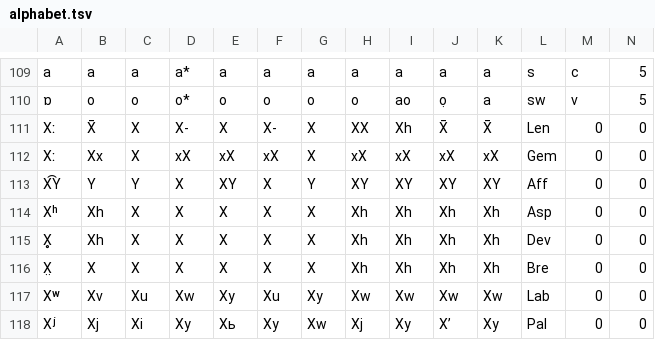
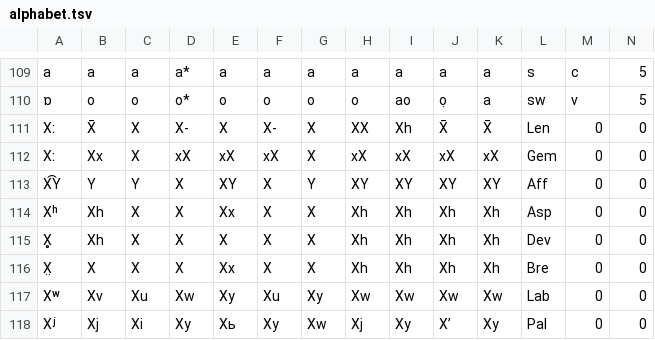
Before and after one commit to jkunimune/dunier, a TSV file: res/alphabet.tsv, drawn as a sheet; only a part is shown, gaps mark what is left out.

```diff
--- a/res/alphabet.tsv
+++ b/res/alphabet.tsv
@@ -113,5 +113,5 @@ Xː	Xx	X	xX	xX	xX	X	xX	xX	xX	xX	Gem	0	0
 X͡Y	Y	Y	X	XY	X	Y	XY	XY	XY	XY	Aff	0	0
-Xʰ	Xh	X	X	X	X	X	Xh	Xh	Xh	Xh	Asp	0	0
+Xʰ	Xh	X	X	Xх	X	X	Xh	Xh	Xh	Xh	Asp	0	0
 X̥	Xh	X	X	X	X	X	Xh	Xh	Xh	Xh	Dev	0	0
-X̤	X	X	X	X	X	X	Xh	Xh	Xh	Xh	Bre	0	0
+X̤	X	X	X	Xх	X	X	Xh	Xh	Xh	Xh	Bre	0	0
 Xʷ	Xv	Xu	Xw	Xу	Xu	Xy	Xw	Xw	Xw	Xw	Lab	0	0
```
Also changed, not shown: 2 other files.
